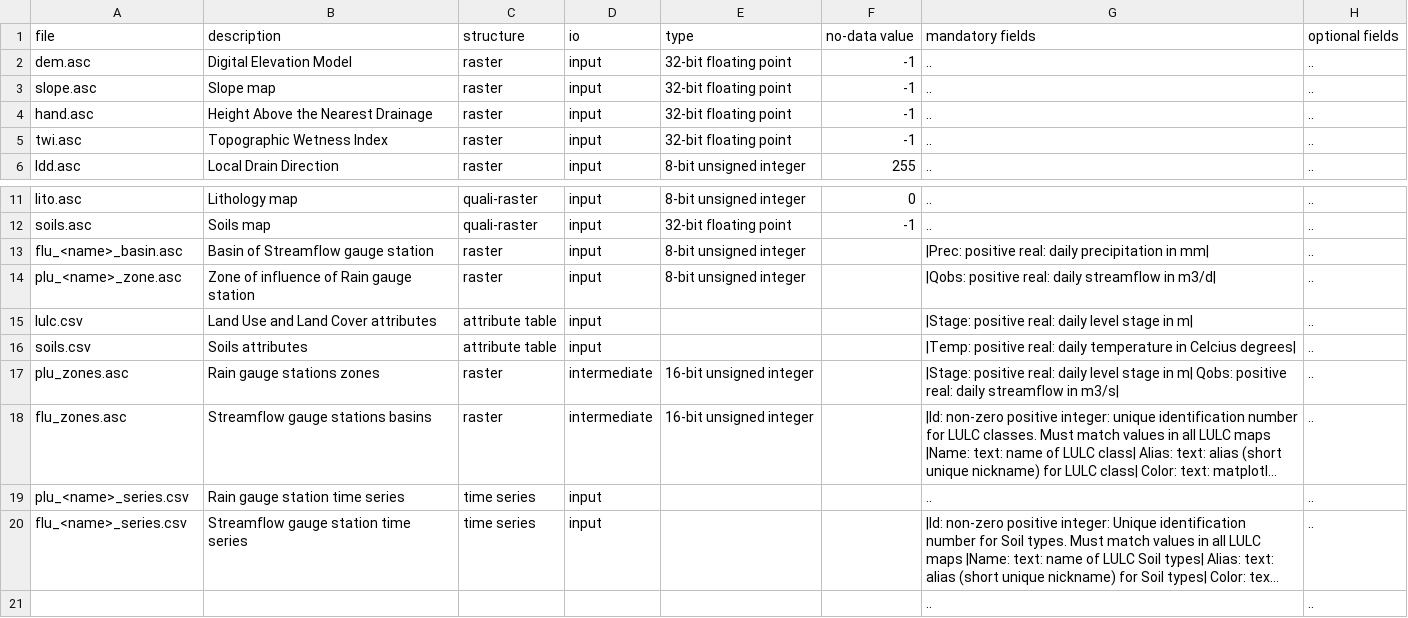
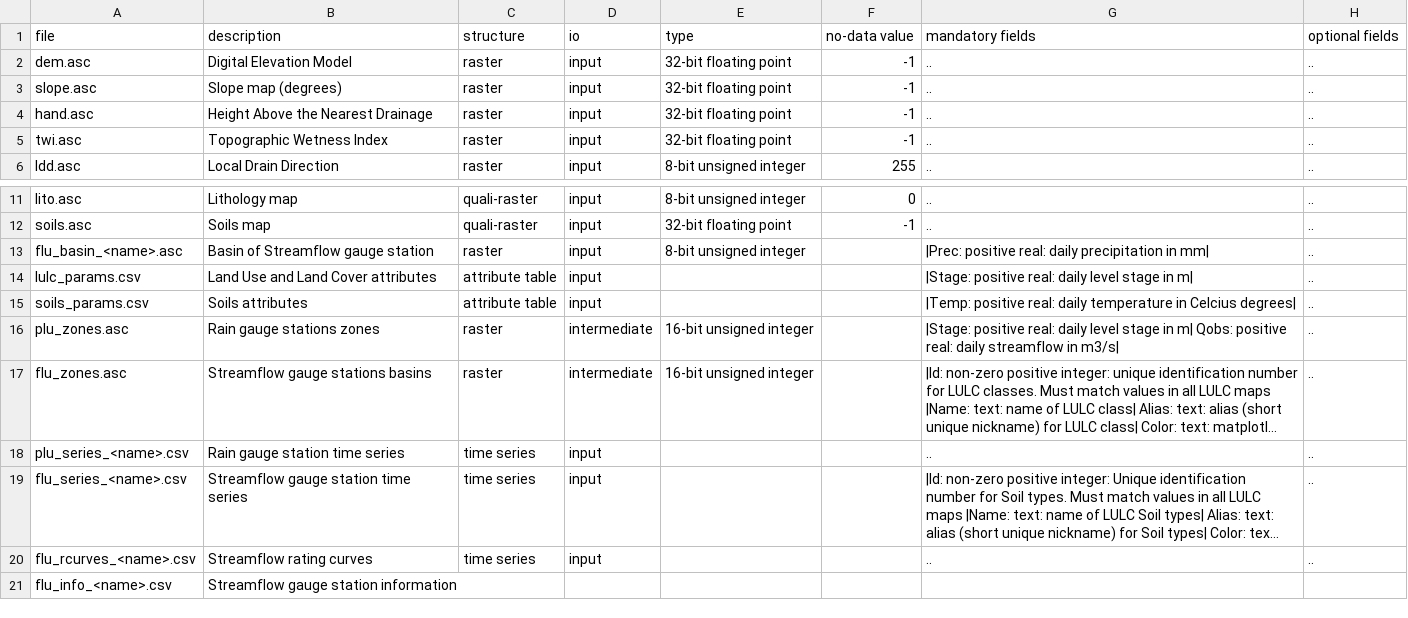
Before and after one commit to ipo-exe/plans, a CSV file: plans/iofiles.csv, drawn as a sheet; only a part is shown, gaps mark what is left out; long unchanged cells end in …; removed rows and columns are numbered as before the commit, all else as after; the diff names each change by its address in the sheet, - before the commit and + after, or states it on an @@ line.

```diff
--- a/plans/iofiles.csv
+++ b/plans/iofiles.csv
-B3 (description): Slope map
+B3 (description): Slope map (degrees)
-A13 (file): flu_<name>_basin.asc
+A13 (file): flu_basin_<name>.asc
-row 14: plu_<name>_zone.asc | Zone of influence of Rain gauge station | raster | input | 8-bit unsigned integer |  | |Qobs: positive real: daily streamflow in m3/d| | ..
-A14 (file): lulc.csv
+A14 (file): lulc_params.csv
-A15 (file): soils.csv
+A15 (file): soils_params.csv
-A18 (file): plu_<name>_series.csv
+A18 (file): plu_series_<name>.csv
-A19 (file): flu_<name>_series.csv
+A19 (file): flu_series_<name>.csv
-row 21:  |  |  |  |  |  | .. | ..
+row 20: flu_rcurves_<name>.csv | Streamflow rating curves | time series | input |  |  | .. | ..
+row 21: flu_info_<name>.csv | Streamflow gauge station information
```
Also changed, not shown: 6 other files.
